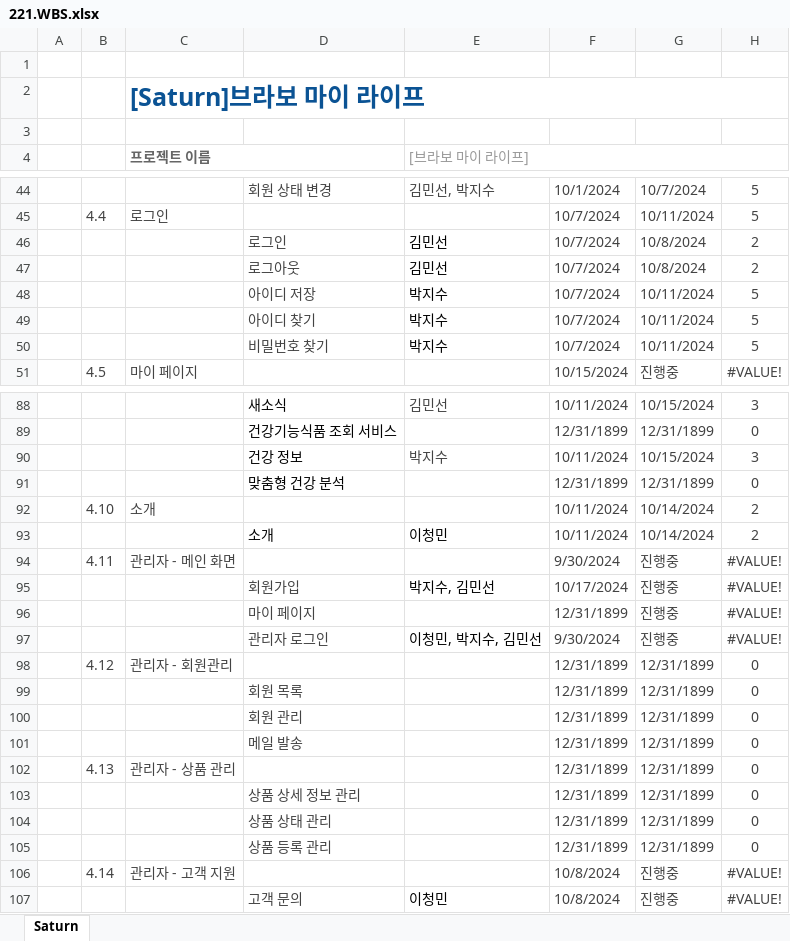
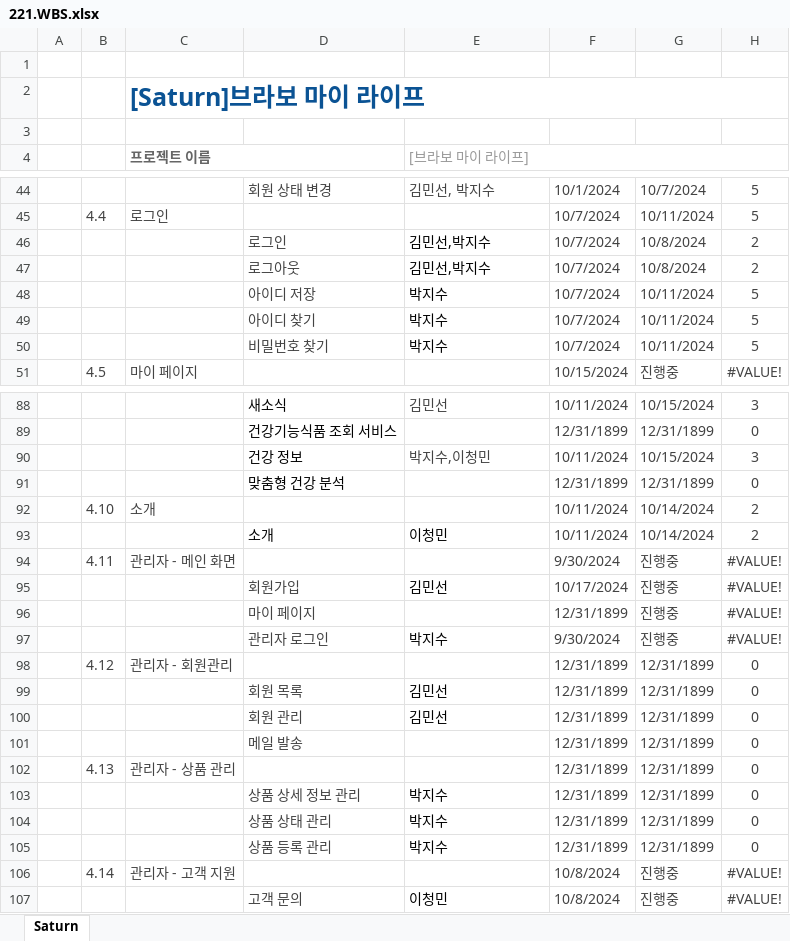
Before and after one commit to Parkjisoo00/ecommerce.saturn, an Excel workbook: resource/20.begin/220.schedule/221.WBS.xlsx, sheet Saturn, drawn as a sheet; only a part is shown, gaps mark what is left out; values as stored, in another font and other column widths than the file's, no borders; conditional formats not drawn; the diff covers the shown part only; the diff names each change by its address in the sheet, - before the commit and + after, or states it on an @@ line.

Commit message:
...

```diff
--- a/resource/20.begin/220.schedule/221.WBS.xlsx (sheet Saturn)
+++ b/resource/20.begin/220.schedule/221.WBS.xlsx (sheet Saturn)
-E46:E47 ([브라보 마이 라이프]): 김민선
+E46:E47 ([브라보 마이 라이프]): 김민선,박지수
-E90 ([브라보 마이 라이프]): 박지수
+E90 ([브라보 마이 라이프]): 박지수,이청민
-E95 ([브라보 마이 라이프]): 박지수, 김민선
+E95 ([브라보 마이 라이프]): 김민선
-E97 ([브라보 마이 라이프]): 이청민, 박지수, 김민선
+E97 ([브라보 마이 라이프]): 박지수
-E99:E100 ([브라보 마이 라이프]): (empty)
+E99:E100 ([브라보 마이 라이프]): 김민선
-E103:E105 ([브라보 마이 라이프]): (empty)
+E103:E105 ([브라보 마이 라이프]): 박지수
```
Also changed, not shown: 1 edited cell elsewhere in this sheet.
